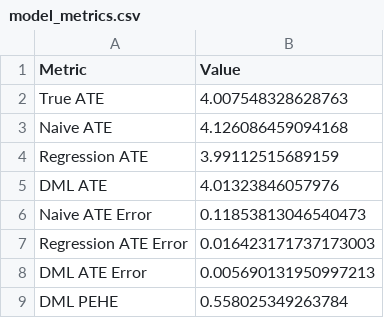
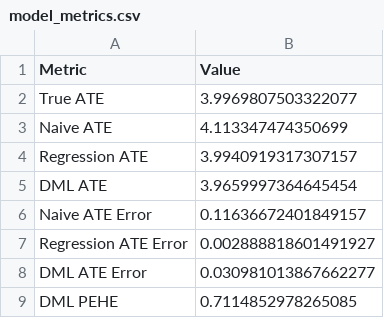
Before and after one commit to anushaihalapathirana/Double_machine_learning_project, a CSV file: outputs/metrics/model_metrics.csv, drawn as a sheet.

```diff
--- a/outputs/metrics/model_metrics.csv
+++ b/outputs/metrics/model_metrics.csv
@@ -1,9 +1,9 @@
 Metric,Value
-True ATE,4.007548328628763
-Naive ATE,4.126086459094168
-Regression ATE,3.99112515689159
-DML ATE,4.01323846057976
-Naive ATE Error,0.11853813046540473
-Regression ATE Error,0.016423171737173003
-DML ATE Error,0.005690131950997213
-DML PEHE,0.558025349263784
+True ATE,3.9969807503322077
+Naive ATE,4.113347474350699
+Regression ATE,3.9940919317307157
+DML ATE,3.9659997364645454
+Naive ATE Error,0.11636672401849157
+Regression ATE Error,0.002888818601491927
+DML ATE Error,0.030981013867662277
+DML PEHE,0.7114852978265085
```
Also changed, not shown: outputs/metrics/model_comparison.csv, 13 other files.
